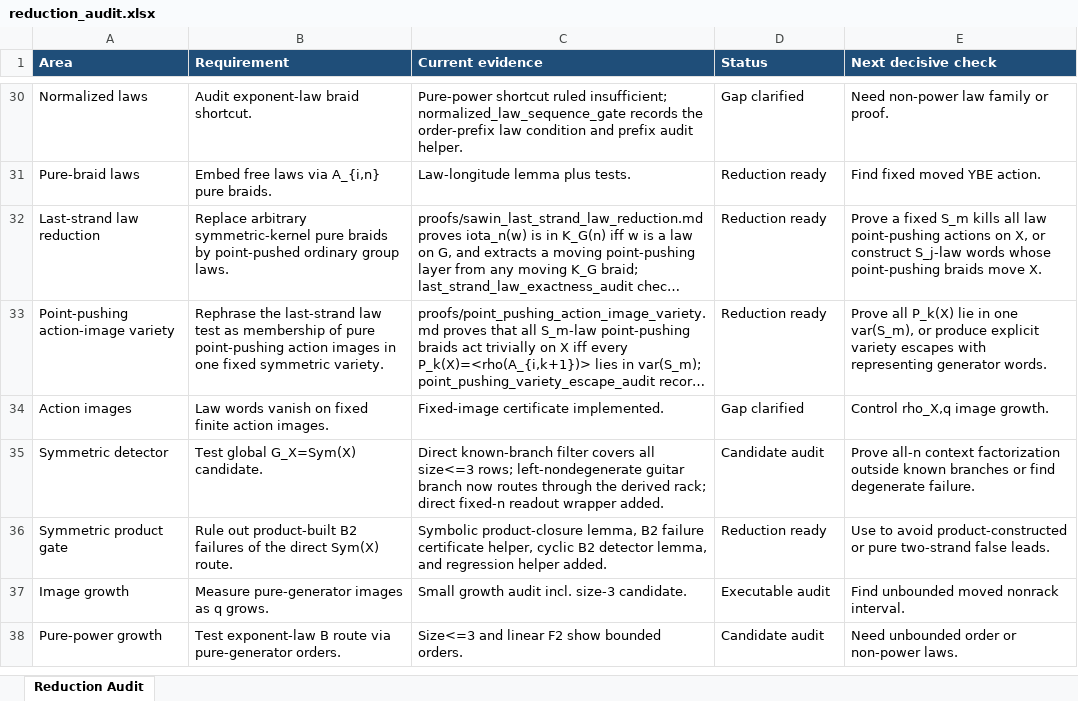
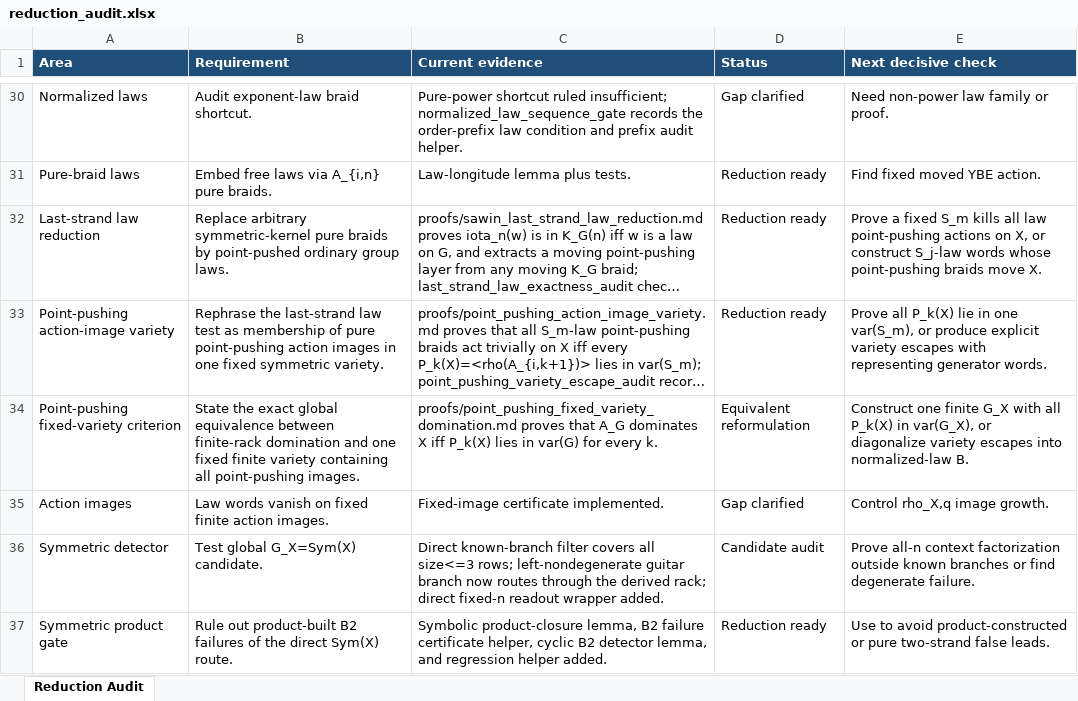
Before and after one commit to alexrudimer-boop/sawin, an Excel workbook: tables/reduction_audit.xlsx, sheet Reduction Audit, drawn as a sheet; only a part is shown, gaps mark what is left out; the shorter side is filled out with more unchanged rows; long unchanged cells end in …; values as stored, in another font and other column widths than the file's, no borders; conditional formats not drawn; the diff names each change by its address in the sheet, - before the commit and + after, or states it on an @@ line.

Commit message:
Record point-pushing fixed-variety criterion

```diff
--- a/tables/reduction_audit.xlsx (sheet Reduction Audit)
+++ b/tables/reduction_audit.xlsx (sheet Reduction Audit)
+row 34: Point-pushing fixed-variety criterion | State the exact global equivalence between finite-rack domination and one fixed finite variety containing all point-pushing images. | proofs/point_pushing_fixed_variety_domination.md proves that A_G dominates X iff P_k(X) lies in var(G) for every k. | Equivalent reformulation | Construct one finite G_X with all P_k(X) in var(G_X), or diagonalize variety escapes into normalized-law B.
```
Also changed, not shown: 6 other files.
